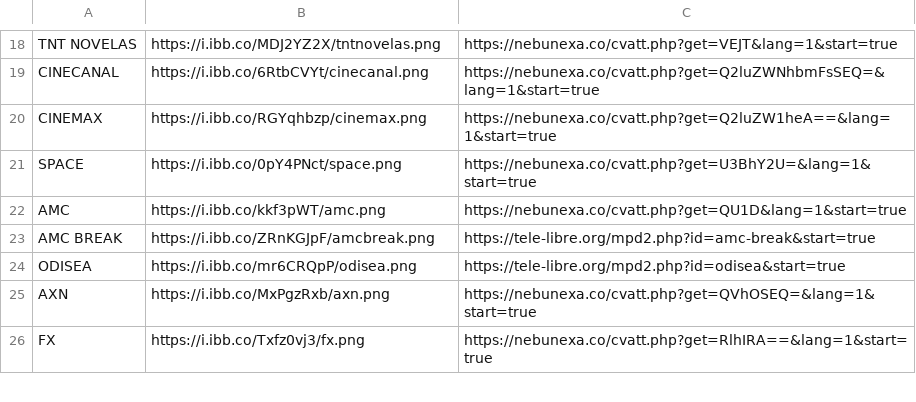
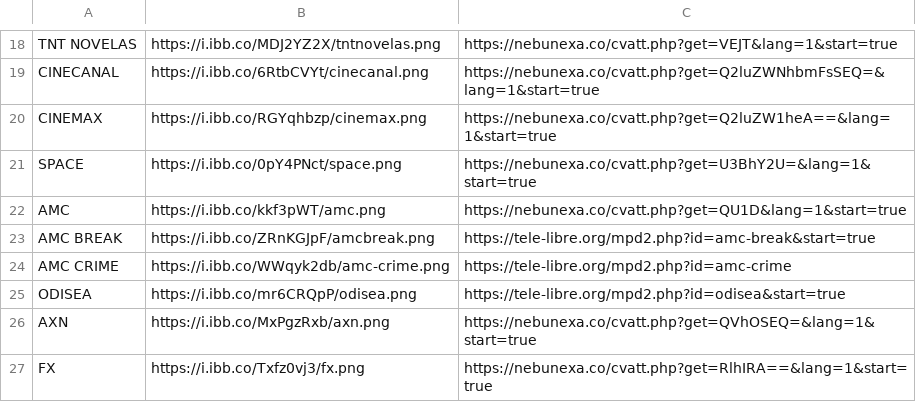
Before and after one commit to galvanoteca2001/FLOW, a CSV file: canales-16-2-25.csv, drawn as a sheet; only a part is shown, gaps mark what is left out.

Commit message:
Update canales-16-2-25.csv

```diff
--- a/canales-16-2-25.csv
+++ b/canales-16-2-25.csv
@@ -23,2 +23,3 @@ AMC ,https://i.ibb.co/kkf3pWT/amc.png,https://nebunexa.co/cvatt.php?get=QU1D&lan
 AMC BREAK,https://i.ibb.co/ZRnKGJpF/amcbreak.png,https://tele-libre.org/mpd2.php?id=amc-break&start=true
+AMC CRIME,https://i.ibb.co/WWqyk2db/amc-crime.png,https://tele-libre.org/mpd2.php?id=amc-crime
 ODISEA,https://i.ibb.co/mr6CRQpP/odisea.png,https://tele-libre.org/mpd2.php?id=odisea&start=true
```
